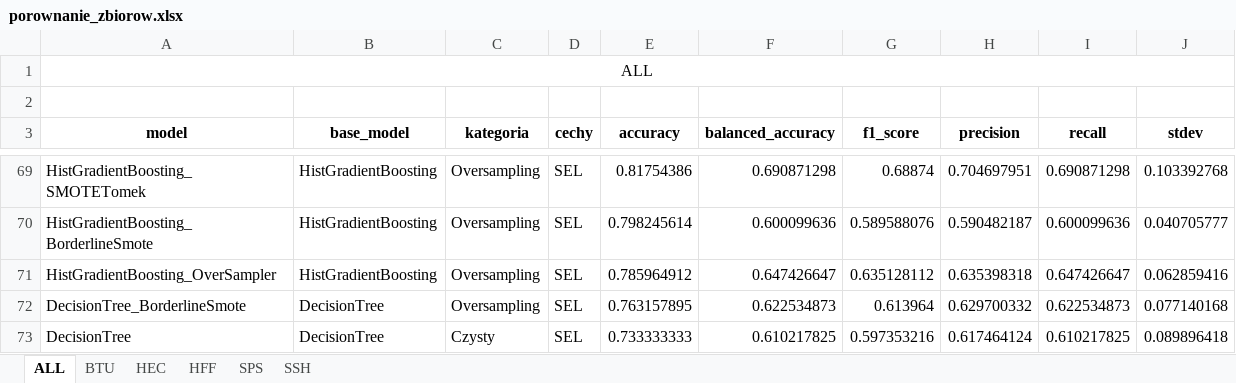
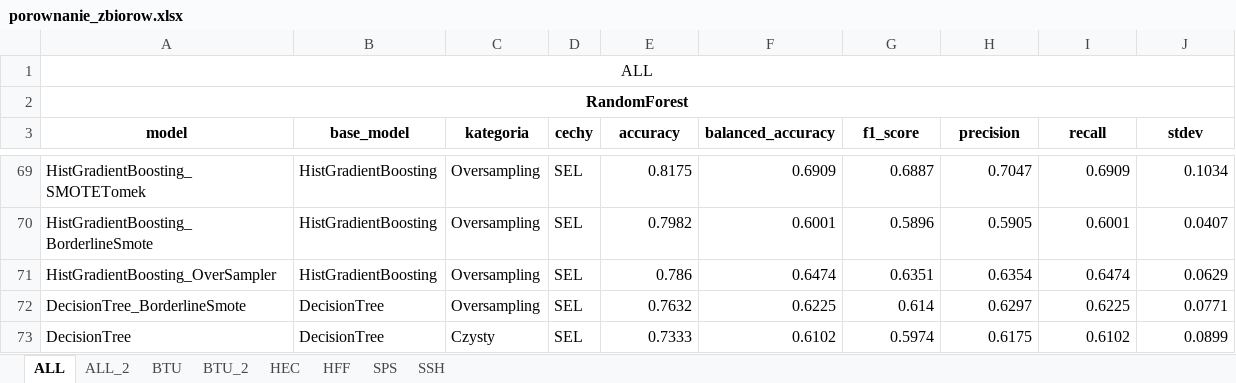
Before and after one commit to StopThatCart/Magisterka, an Excel workbook: projekt 2 rekonstrukcja/Wyniki/porownanie_zbiorow.xlsx, sheet ALL, drawn as a sheet; only a part is shown, gaps mark what is left out; values as stored, in another font and other column widths than the file's, no borders; the diff covers the shown part only; the diff names each change by its address in the sheet, - before the commit and + after, or states it on an @@ line.

```diff
--- a/projekt 2 rekonstrukcja/Wyniki/porownanie_zbiorow.xlsx (sheet ALL)
+++ b/projekt 2 rekonstrukcja/Wyniki/porownanie_zbiorow.xlsx (sheet ALL)
+sheet tab: ALL_2
+sheet tab: BTU_2
-A2 (model): (empty)
+A2 (model): RandomForest
+A2:J2 merged
-E69 (accuracy): 0.81754386
+E69 (accuracy): 0.8175
-F69 (balanced_accuracy): 0.690871298
+F69 (balanced_accuracy): 0.6909
-G69 (f1_score): 0.68874
+G69 (f1_score): 0.6887
-H69 (precision): 0.704697951
+H69 (precision): 0.7047
-I69 (recall): 0.690871298
+I69 (recall): 0.6909
-J69 (stdev): 0.103392768
+J69 (stdev): 0.1034
-E70 (accuracy): 0.798245614
+E70 (accuracy): 0.7982
-F70 (balanced_accuracy): 0.600099636
+F70 (balanced_accuracy): 0.6001
-G70 (f1_score): 0.589588076
+G70 (f1_score): 0.5896
-H70 (precision): 0.590482187
+H70 (precision): 0.5905
-I70 (recall): 0.600099636
+I70 (recall): 0.6001
-J70 (stdev): 0.040705777
+J70 (stdev): 0.0407
-E71 (accuracy): 0.785964912
+E71 (accuracy): 0.786
-F71 (balanced_accuracy): 0.647426647
+F71 (balanced_accuracy): 0.6474
-G71 (f1_score): 0.635128112
+G71 (f1_score): 0.6351
-H71 (precision): 0.635398318
+H71 (precision): 0.6354
-I71 (recall): 0.647426647
+I71 (recall): 0.6474
-J71 (stdev): 0.062859416
+J71 (stdev): 0.0629
-E72 (accuracy): 0.763157895
+E72 (accuracy): 0.7632
-F72 (balanced_accuracy): 0.622534873
+F72 (balanced_accuracy): 0.6225
-G72 (f1_score): 0.613964
+G72 (f1_score): 0.614
-H72 (precision): 0.629700332
+H72 (precision): 0.6297
-I72 (recall): 0.622534873
+I72 (recall): 0.6225
-J72 (stdev): 0.077140168
+J72 (stdev): 0.0771
-E73 (accuracy): 0.733333333
+E73 (accuracy): 0.7333
-F73 (balanced_accuracy): 0.610217825
+F73 (balanced_accuracy): 0.6102
-G73 (f1_score): 0.597353216
+G73 (f1_score): 0.5974
-H73 (precision): 0.617464124
+H73 (precision): 0.6175
-I73 (recall): 0.610217825
+I73 (recall): 0.6102
-J73 (stdev): 0.089896418
+J73 (stdev): 0.0899
```
Also changed, not shown: 2 added rows, 2 removed rows and 486 edited cells elsewhere in this sheet, projekt 2 rekonstrukcja/porownanie_modeli_t.xlsx, projekt 2 rekonstrukcja/porownanie_zbiorow_t.xlsx.
